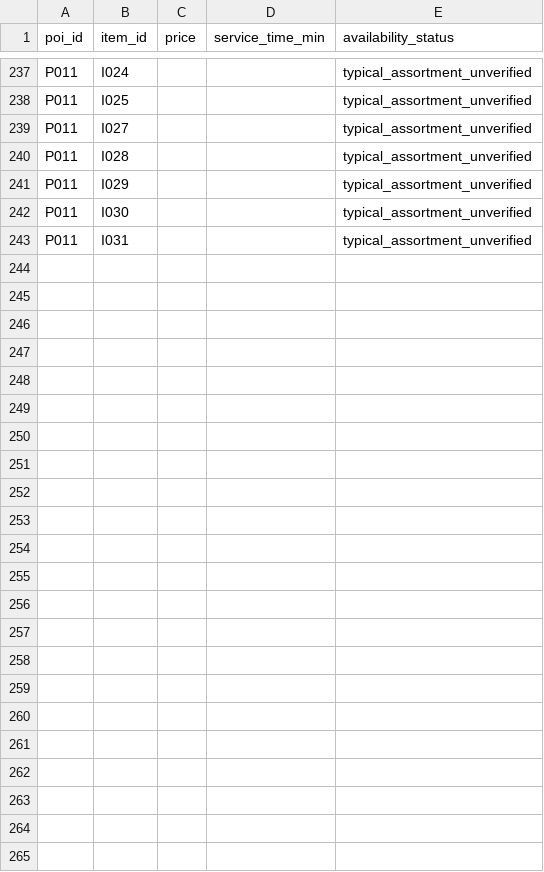
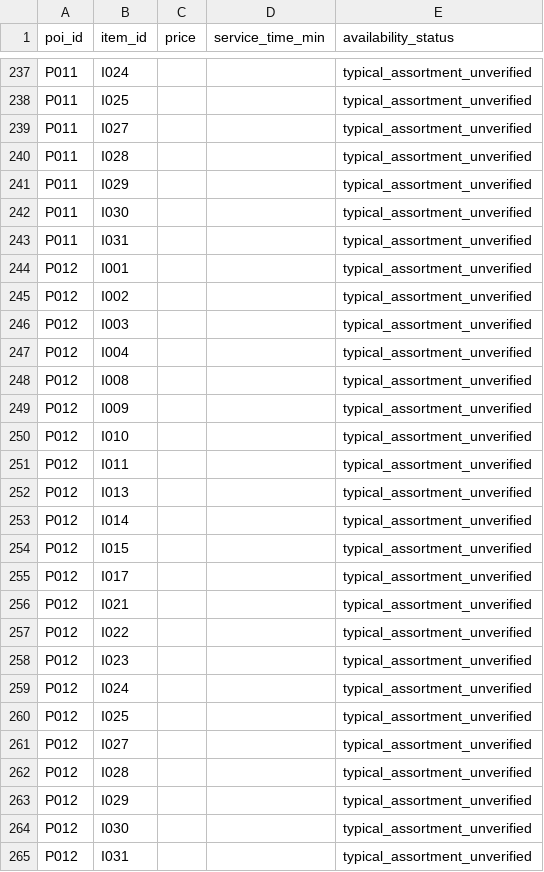
Before and after one commit to eason-hongyiyeh/Multi-objective-route-optimization, a CSV file: csv_version/generated_csv_260607/poi_item_mapping.csv, drawn as a sheet; only a part is shown, gaps mark what is left out; the diff names each change by its address in the sheet, - before the commit and + after, or states it on an @@ line.

```diff
--- a/csv_version/generated_csv_260607/poi_item_mapping.csv
+++ b/csv_version/generated_csv_260607/poi_item_mapping.csv
+row 244: P012 | I001 |  |  | typical_assortment_unverified
+row 245: P012 | I002 |  |  | typical_assortment_unverified
+row 246: P012 | I003 |  |  | typical_assortment_unverified
+row 247: P012 | I004 |  |  | typical_assortment_unverified
+row 248: P012 | I008 |  |  | typical_assortment_unverified
+row 249: P012 | I009 |  |  | typical_assortment_unverified
+row 250: P012 | I010 |  |  | typical_assortment_unverified
+row 251: P012 | I011 |  |  | typical_assortment_unverified
+row 252: P012 | I013 |  |  | typical_assortment_unverified
+row 253: P012 | I014 |  |  | typical_assortment_unverified
+row 254: P012 | I015 |  |  | typical_assortment_unverified
+row 255: P012 | I017 |  |  | typical_assortment_unverified
+row 256: P012 | I021 |  |  | typical_assortment_unverified
+row 257: P012 | I022 |  |  | typical_assortment_unverified
+row 258: P012 | I023 |  |  | typical_assortment_unverified
+row 259: P012 | I024 |  |  | typical_assortment_unverified
+row 260: P012 | I025 |  |  | typical_assortment_unverified
+row 261: P012 | I027 |  |  | typical_assortment_unverified
+row 262: P012 | I028 |  |  | typical_assortment_unverified
+row 263: P012 | I029 |  |  | typical_assortment_unverified
+row 264: P012 | I030 |  |  | typical_assortment_unverified
+row 265: P012 | I031 |  |  | typical_assortment_unverified
```
Also changed, not shown: csv_version/generated_csv_260607/pois.csv, csv_version/generated_csv_260607/route_edges.csv, 11 other files.
